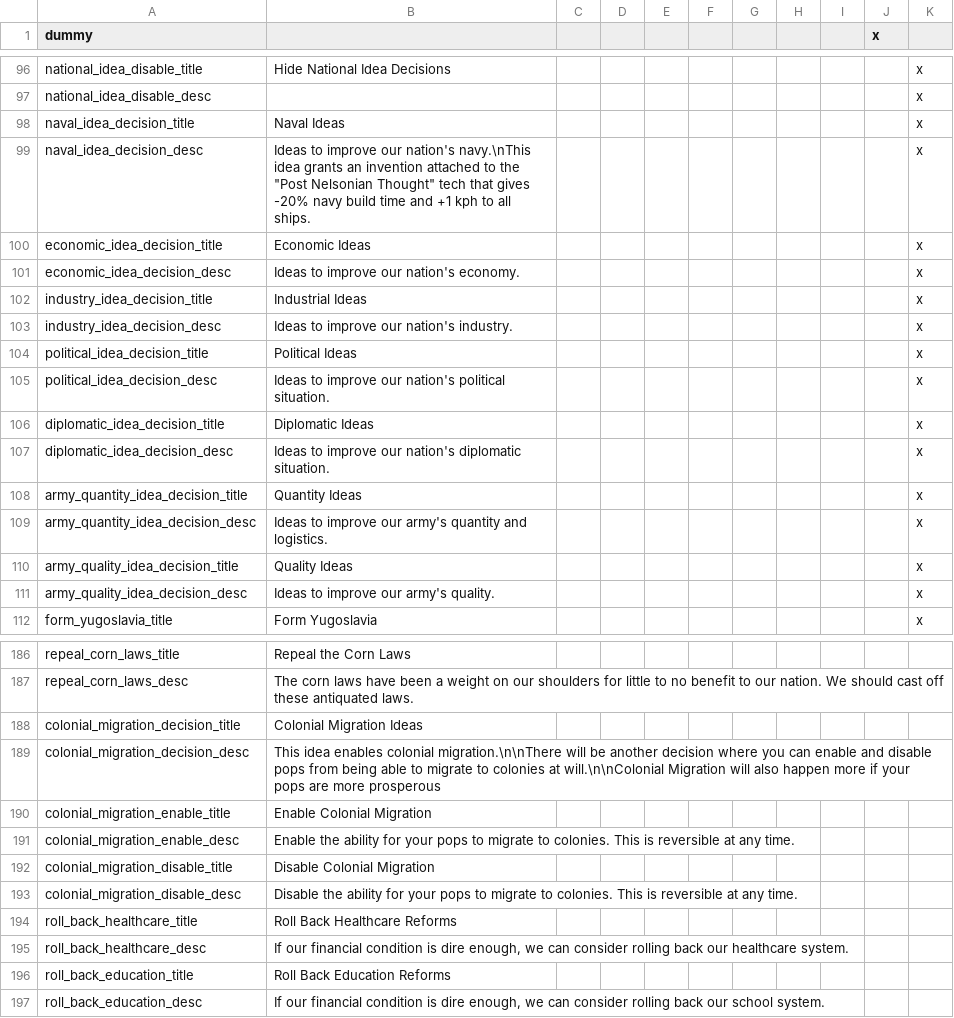
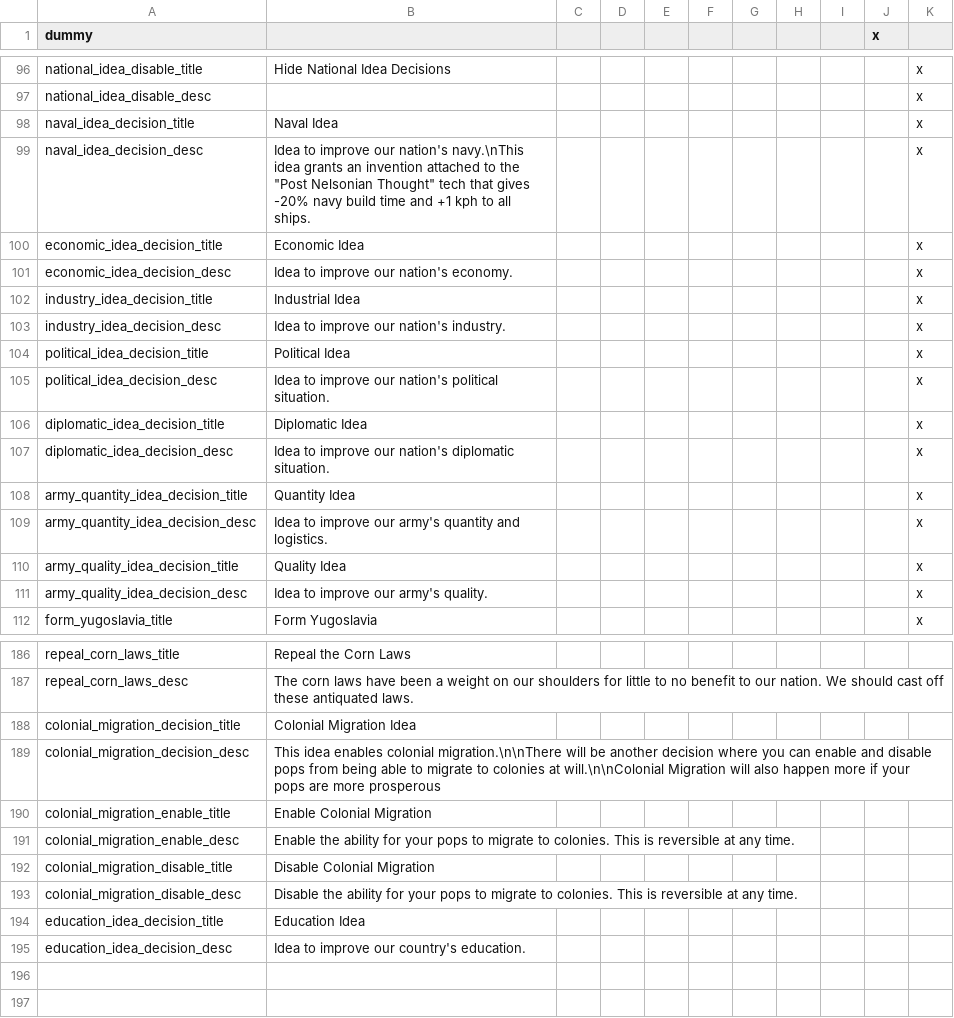
Before and after one commit to thecompanionnoob/Companion-Balance-Mod-experimental, a CSV file: CBM/localisation/CBM_decisions.csv, drawn as a sheet; only a part is shown, gaps mark what is left out.

```diff
--- a/CBM/localisation/CBM_decisions.csv
+++ b/CBM/localisation/CBM_decisions.csv
@@ -97,16 +97,16 @@ national_idea_disable_title;Hide National Idea Decisions;;;;;;;;;x
 national_idea_disable_desc; ;;;;;;;;;x
-naval_idea_decision_title;Naval Ideas;;;;;;;;;x
-naval_idea_decision_desc;Ideas to improve our nation's navy.\nThis idea grants an invention attached to the "Post Nelsonian Thought" tech that gives -20% navy build time and +1 kph to all ships.;;;;;;;;;x
-economic_idea_decision_title;Economic Ideas;;;;;;;;;x
-economic_idea_decision_desc;Ideas to improve our nation's economy.;;;;;;;;;x
-industry_idea_decision_title;Industrial Ideas;;;;;;;;;x
-industry_idea_decision_desc;Ideas to improve our nation's industry.;;;;;;;;;x
-political_idea_decision_title;Political Ideas;;;;;;;;;x
-political_idea_decision_desc;Ideas to improve our nation's political situation.;;;;;;;;;x
-diplomatic_idea_decision_title;Diplomatic Ideas;;;;;;;;;x
-diplomatic_idea_decision_desc;Ideas to improve our nation's diplomatic situation.;;;;;;;;;x
-army_quantity_idea_decision_title;Quantity Ideas;;;;;;;;;x
-army_quantity_idea_decision_desc;Ideas to improve our army's quantity and logistics.;;;;;;;;;x
-army_quality_idea_decision_title;Quality Ideas;;;;;;;;;x
-army_quality_idea_decision_desc;Ideas to improve our army's quality.;;;;;;;;;x
+naval_idea_decision_title;Naval Idea;;;;;;;;;x
+naval_idea_decision_desc;Idea to improve our nation's navy.\nThis idea grants an invention attached to the "Post Nelsonian Thought" tech that gives -20% navy build time and +1 kph to all ships.;;;;;;;;;x
+economic_idea_decision_title;Economic Idea;;;;;;;;;x
+economic_idea_decision_desc;Idea to improve our nation's economy.;;;;;;;;;x
+industry_idea_decision_title;Industrial Idea;;;;;;;;;x
+industry_idea_decision_desc;Idea to improve our nation's industry.;;;;;;;;;x
+political_idea_decision_title;Political Idea;;;;;;;;;x
+political_idea_decision_desc;Idea to improve our nation's political situation.;;;;;;;;;x
+diplomatic_idea_decision_title;Diplomatic Idea;;;;;;;;;x
+diplomatic_idea_decision_desc;Idea to improve our nation's diplomatic situation.;;;;;;;;;x
+army_quantity_idea_decision_title;Quantity Idea;;;;;;;;;x
+army_quantity_idea_decision_desc;Idea to improve our army's quantity and logistics.;;;;;;;;;x
+army_quality_idea_decision_title;Quality Idea;;;;;;;;;x
+army_quality_idea_decision_desc;Idea to improve our army's quality.;;;;;;;;;x
 form_yugoslavia_title;Form Yugoslavia;;;;;;;;;x
@@ -187,3 +187,3 @@ repeal_corn_laws_title;Repeal the Corn Laws;;;;;;
 repeal_corn_laws_desc;The corn laws have been a weight on our shoulders for little to no benefit to our nation. We should cast off these antiquated laws.;;;;;;
-colonial_migration_decision_title;Colonial Migration Ideas;;;;;;
+colonial_migration_decision_title;Colonial Migration Idea;;;;;;
 colonial_migration_decision_desc;This idea enables colonial migration.\n\nThere will be another decision where you can enable and disable pops from being able to migrate to colonies at will.\n\nColonial Migration will also happen more if your pops are more prosperous;;;;;;
@@ -193,5 +193,3 @@ colonial_migration_disable_title;Disable Colonial Migration;;;;;;
 colonial_migration_disable_desc;Disable the ability for your pops to migrate to colonies. This is reversible at any time.;;;;;;
-roll_back_healthcare_title;Roll Back Healthcare Reforms;;;;;;
-roll_back_healthcare_desc;If our financial condition is dire enough, we can consider rolling back our healthcare system.;;;;;;
-roll_back_education_title;Roll Back Education Reforms;;;;;;
-roll_back_education_desc;If our financial condition is dire enough, we can consider rolling back our school system.;;;;;;
+education_idea_decision_title;Education Idea;;;;;;
+education_idea_decision_desc;Idea to improve our country's education.;;;;;;
```
Also changed, not shown: CBM/localisation/CBM_other.csv, 7 other files.
